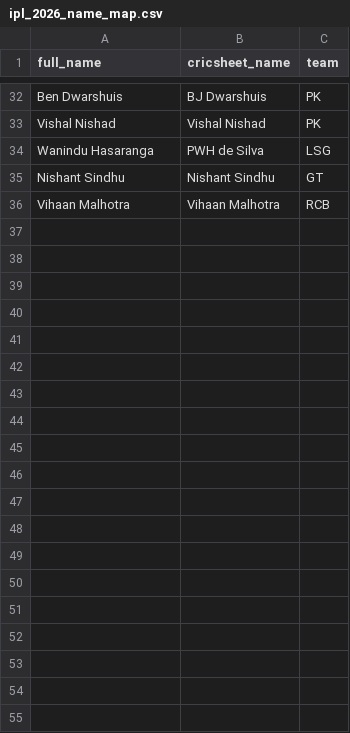
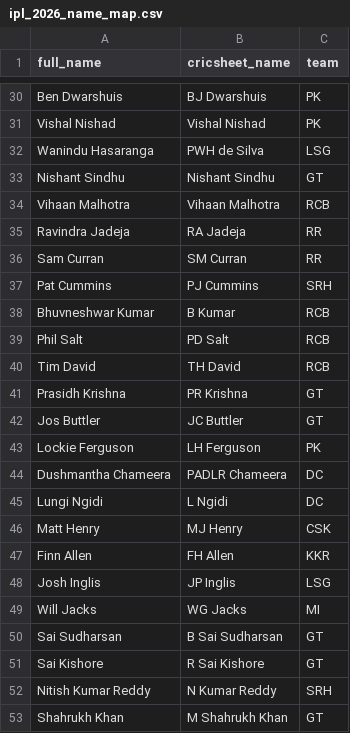
Before and after one commit to saiteja007-mv/IPL-2026-Predictor, a CSV file: Datasets/ipl_2026_name_map.csv, drawn as a sheet; only a part is shown, gaps mark what is left out; the diff covers the shown part only; the diff names each change by its address in the sheet, - before the commit and + after, or states it on an @@ line.

```diff
--- a/Datasets/ipl_2026_name_map.csv
+++ b/Datasets/ipl_2026_name_map.csv
+row 35: Ravindra Jadeja | RA Jadeja | RR
+row 36: Sam Curran | SM Curran | RR
+row 37: Pat Cummins | PJ Cummins | SRH
+row 38: Bhuvneshwar Kumar | B Kumar | RCB
+row 39: Phil Salt | PD Salt | RCB
+row 40: Tim David | TH David | RCB
+row 41: Prasidh Krishna | PR Krishna | GT
+row 42: Jos Buttler | JC Buttler | GT
+row 43: Lockie Ferguson | LH Ferguson | PK
+row 44: Dushmantha Chameera | PADLR Chameera | DC
+row 45: Lungi Ngidi | L Ngidi | DC
+row 46: Matt Henry | MJ Henry | CSK
+row 47: Finn Allen | FH Allen | KKR
+row 48: Josh Inglis | JP Inglis | LSG
+row 49: Will Jacks | WG Jacks | MI
+row 50: Sai Sudharsan | B Sai Sudharsan | GT
+row 51: Sai Kishore | R Sai Kishore | GT
+row 52: Nitish Kumar Reddy | N Kumar Reddy | SRH
+row 53: Shahrukh Khan | M Shahrukh Khan | GT
```
Also changed, not shown: 36 added rows, 2 removed rows and 6 edited cells elsewhere in this file, 12 other files.
